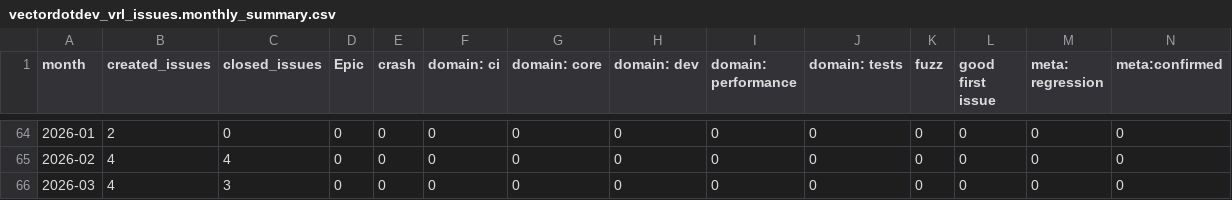
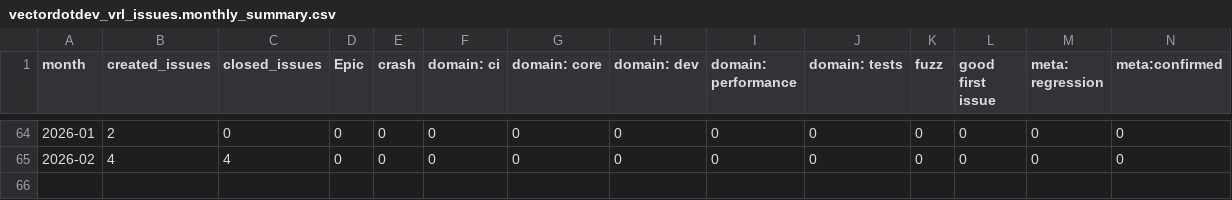
Before and after one commit to vectordotdev/github-tools, a CSV file: out/summaries/vectordotdev_vrl_issues.monthly_summary.csv, drawn as a sheet; only a part is shown, gaps mark what is left out; rows hold the shown columns only; the diff names each change by its address in the sheet, - before the commit and + after, or states it on an @@ line.

```diff
--- a/out/summaries/vectordotdev_vrl_issues.monthly_summary.csv
+++ b/out/summaries/vectordotdev_vrl_issues.monthly_summary.csv
-row 66: 2026-03 | 4 | 3 | 0 | 0 | 0 | 0 | 0 | 0 | 0 | 0 | 0 | 0 | 0
```
Also changed, not shown: out/summaries/vectordotdev_vector_issues.label_counts.csv, out/summaries/vectordotdev_vector_issues.monthly_summary.csv, 43 other files.
